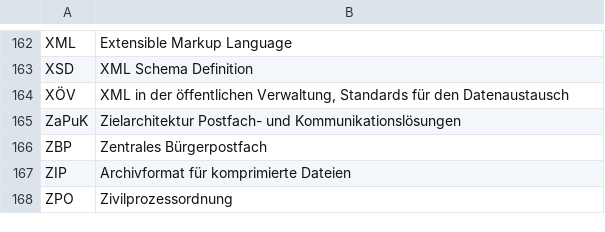
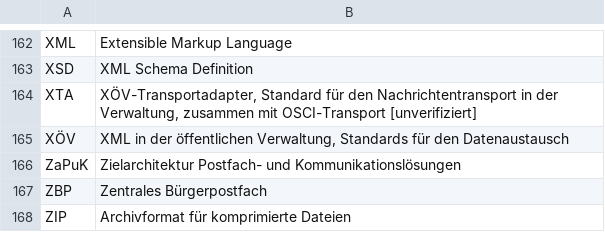
Before and after one commit to digitalservicebund/d-box-morphological-box-public, a CSV file: abkuerzungen.csv, drawn as a sheet; only a part is shown, gaps mark what is left out; the shorter side is filled out with more unchanged rows.

```diff
--- a/abkuerzungen.csv
+++ b/abkuerzungen.csv
@@ -163,2 +163,3 @@
 "XSD","XML Schema Definition"
+"XTA","XÖV-Transportadapter, Standard für den Nachrichtentransport in der Verwaltung, zusammen mit OSCI-Transport [unverifiziert]"
 "XÖV","XML in der öffentlichen Verwaltung, Standards für den Datenaustausch"
```
Also changed, not shown: existing_solutions.csv, morph_box.csv, 7 other files.
